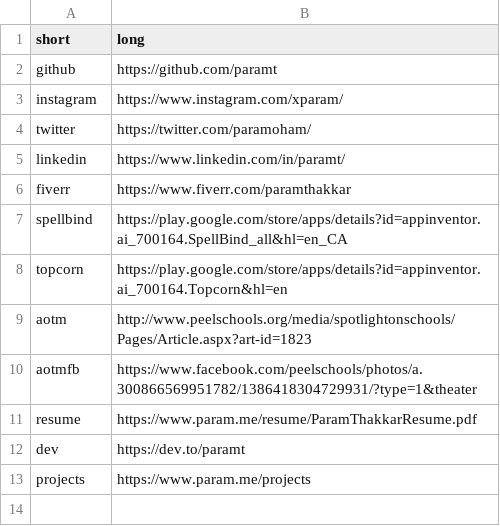
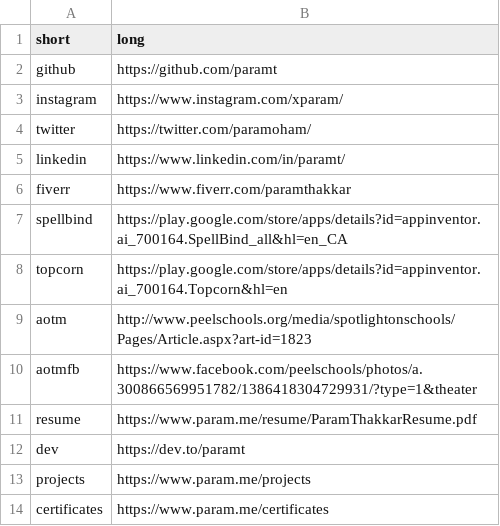
Before and after one commit to paramt/go.param.me, a CSV file: redirects.csv, drawn as a sheet.

Commit message:
Add certificates link

```diff
--- a/redirects.csv
+++ b/redirects.csv
@@ -13 +13,2 @@ dev,https://dev.to/paramt
 projects,https://www.param.me/projects
+certificates,https://www.param.me/certificates
```
